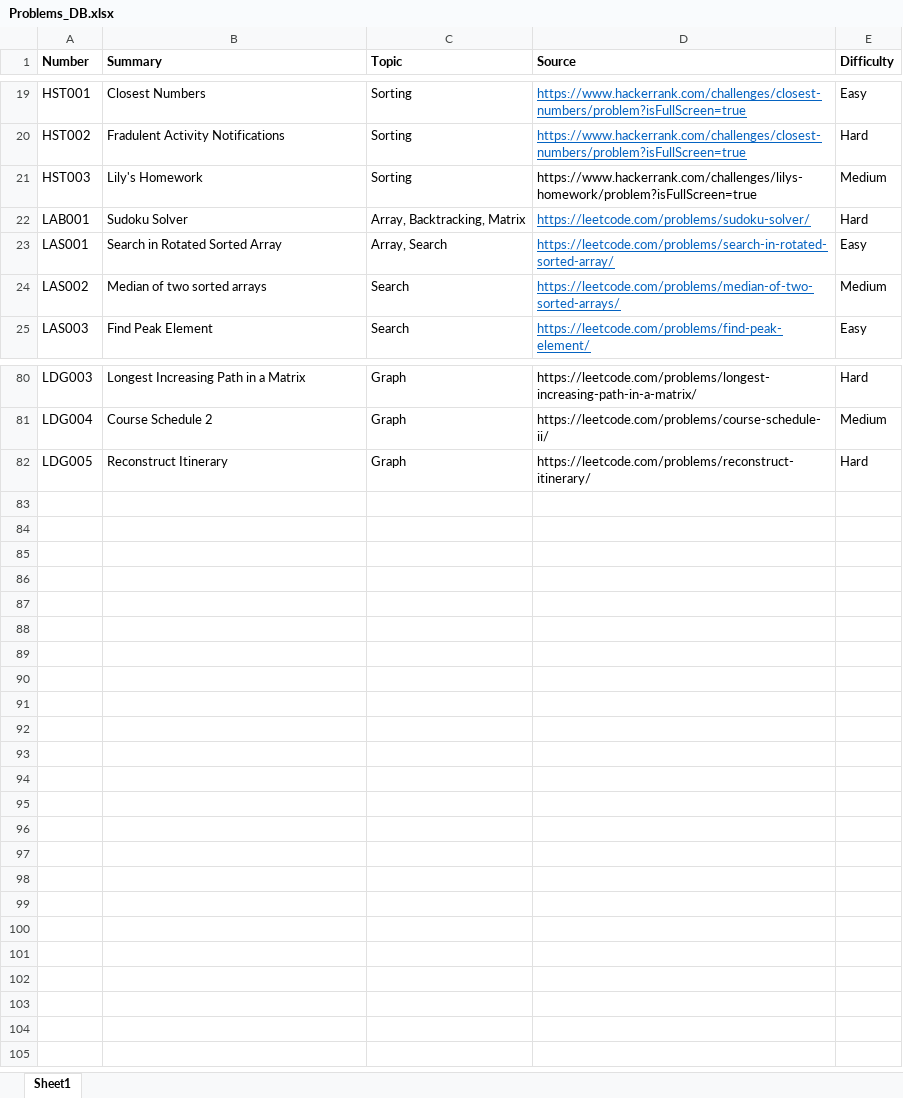
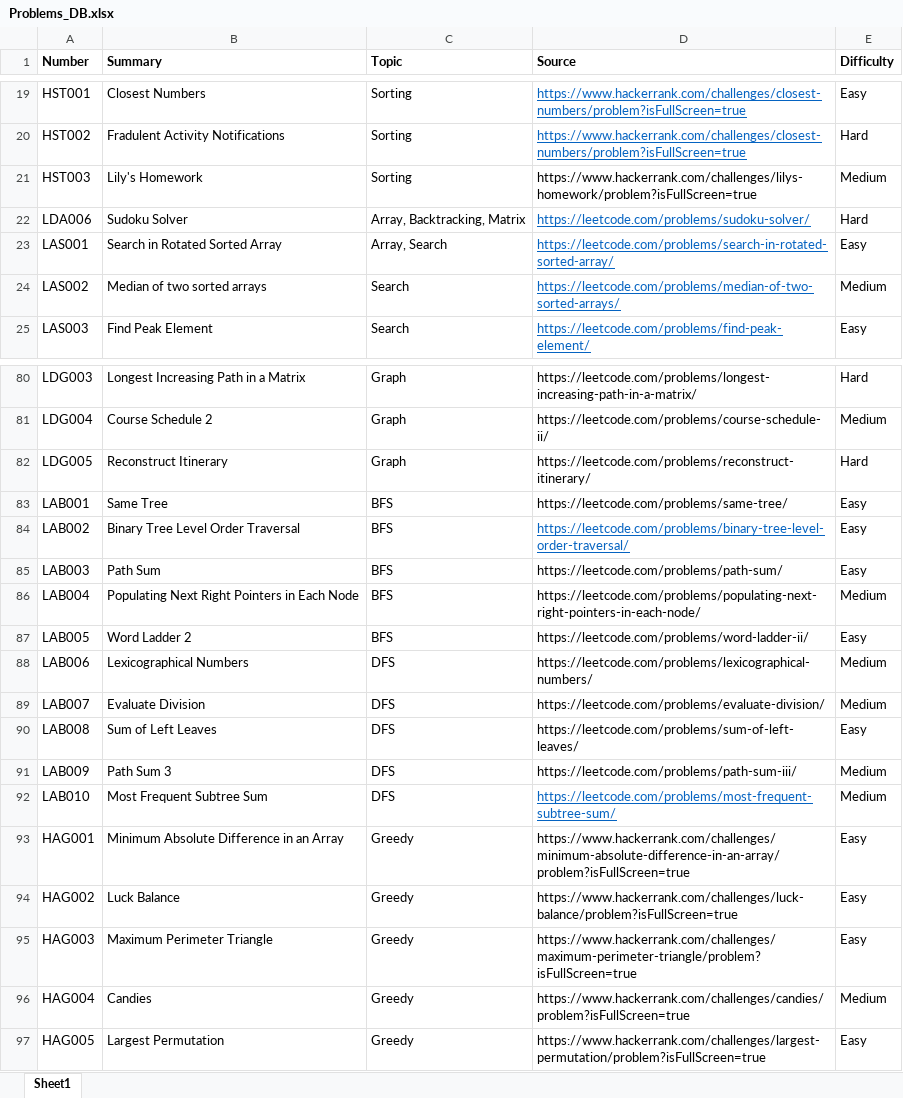
Before and after one commit to wjddlsqja13/K_Coders_HKU, an Excel workbook: Reference/Problems_DB.xlsx, sheet Sheet1, drawn as a sheet; only a part is shown, gaps mark what is left out; values as stored, in another font and other column widths than the file's, no borders; the diff names each change by its address in the sheet, - before the commit and + after, or states it on an @@ line.

```diff
--- a/Reference/Problems_DB.xlsx (sheet Sheet1)
+++ b/Reference/Problems_DB.xlsx (sheet Sheet1)
-A22 (Number): LAB001
+A22 (Number): LDA006
+row 83: LAB001 | Same Tree | BFS | https://leetcode.com/problems/same-tree/ | Easy
+row 84: LAB002 | Binary Tree Level Order Traversal | BFS | https://leetcode.com/problems/binary-tree-level-order-traversal/ | Easy
+row 85: LAB003 | Path Sum | BFS | https://leetcode.com/problems/path-sum/ | Easy
+row 86: LAB004 | Populating Next Right Pointers in Each Node | BFS | https://leetcode.com/problems/populating-next-right-pointers-in-each-node/ | Medium
+row 87: LAB005 | Word Ladder 2 | BFS | https://leetcode.com/problems/word-ladder-ii/ | Easy
+row 88: LAB006 | Lexicographical Numbers | DFS | https://leetcode.com/problems/lexicographical-numbers/ | Medium
+row 89: LAB007 | Evaluate Division | DFS | https://leetcode.com/problems/evaluate-division/ | Medium
+row 90: LAB008 | Sum of Left Leaves | DFS | https://leetcode.com/problems/sum-of-left-leaves/ | Easy
+row 91: LAB009 | Path Sum 3 | DFS | https://leetcode.com/problems/path-sum-iii/ | Medium
+row 92: LAB010 | Most Frequent Subtree Sum | DFS | https://leetcode.com/problems/most-frequent-subtree-sum/ | Medium
+row 93: HAG001 | Minimum Absolute Difference in an Array | Greedy | https://www.hackerrank.com/challenges/minimum-absolute-difference-in-an-array/problem?isFullScreen=true | Easy
+row 94: HAG002 | Luck Balance | Greedy | https://www.hackerrank.com/challenges/luck-balance/problem?isFullScreen=true | Easy
+row 95: HAG003 | Maximum Perimeter Triangle | Greedy | https://www.hackerrank.com/challenges/maximum-perimeter-triangle/problem?isFullScreen=true | Easy
+row 96: HAG004 | Candies | Greedy | https://www.hackerrank.com/challenges/candies/problem?isFullScreen=true | Medium
+row 97: HAG005 | Largest Permutation | Greedy | https://www.hackerrank.com/challenges/largest-permutation/problem?isFullScreen=true | Easy
```
Also changed, not shown: 9 other files.
